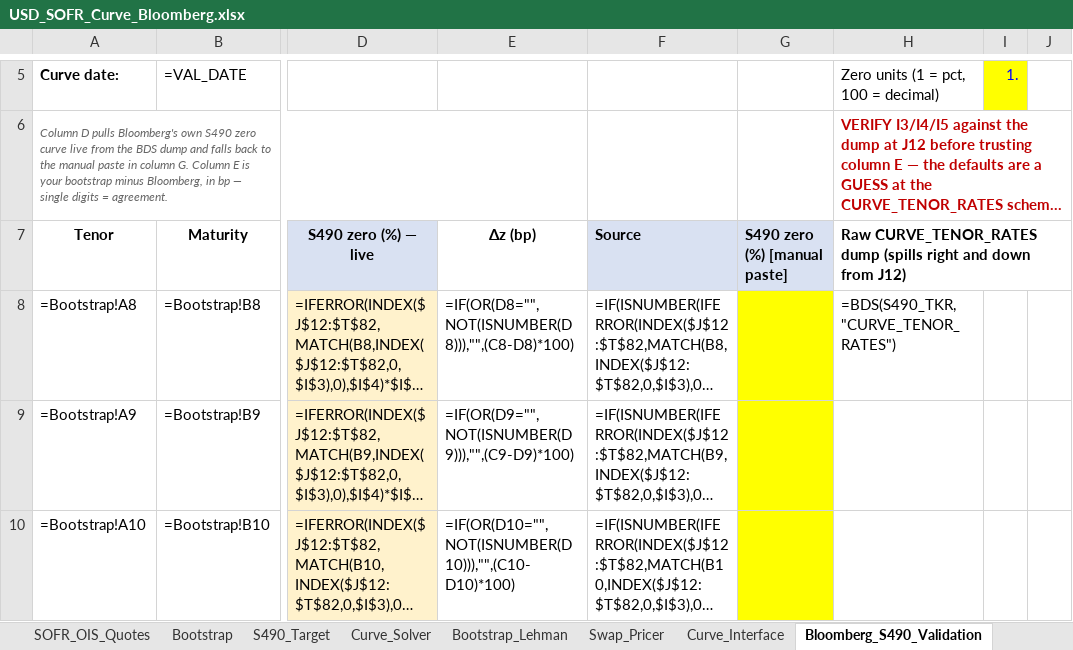
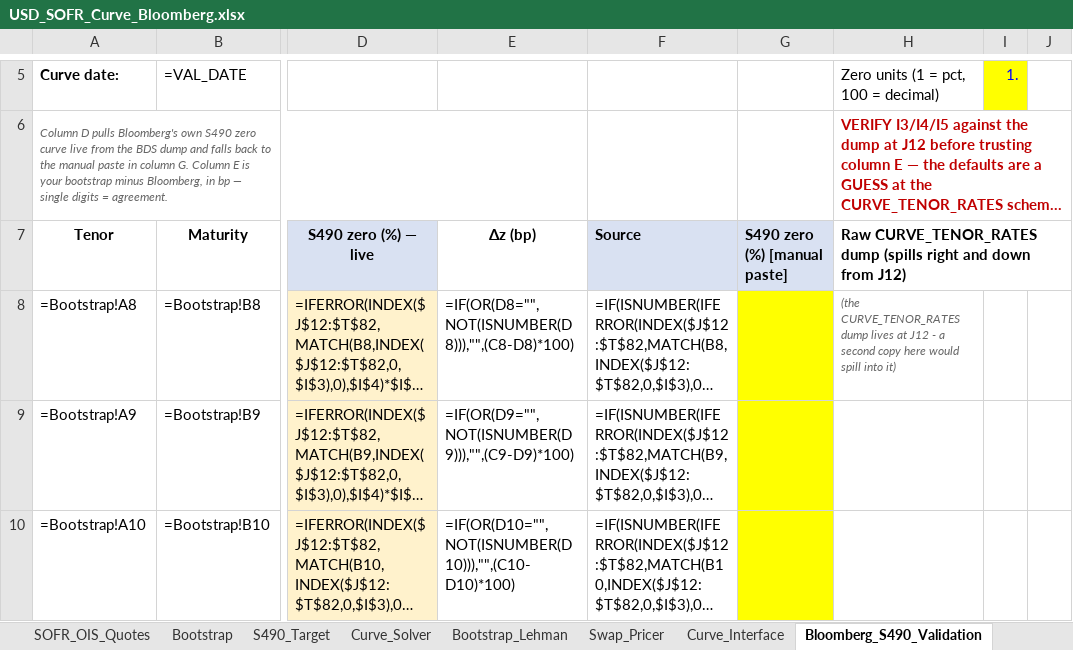
Before and after one commit to nl2992/usd-sofr-curve, an Excel workbook: bloomberg/USD_SOFR_Curve_Bloomberg.xlsx, sheet Bloomberg_S490_Validation, drawn as a sheet; only a part is shown, gaps mark what is left out; long unchanged cells end in …; values as stored, in another font and other column widths than the file's, no borders; formulas without a stored value are shown as written; the diff names each change by its address in the sheet, - before the commit and + after, or states it on an @@ line.

```diff
--- a/bloomberg/USD_SOFR_Curve_Bloomberg.xlsx (sheet Bloomberg_S490_Validation)
+++ b/bloomberg/USD_SOFR_Curve_Bloomberg.xlsx (sheet Bloomberg_S490_Validation)
-H8: =BDS(S490_TKR,"CURVE_TENOR_RATES")
+H8: (the CURVE_TENOR_RATES dump lives at J12 - a second copy here would spill into it)
@@ H8 italic: off → on, text colour: black → #666666, text size: smaller @@
```
Also changed, not shown: sheet SOFR_Fixings.
